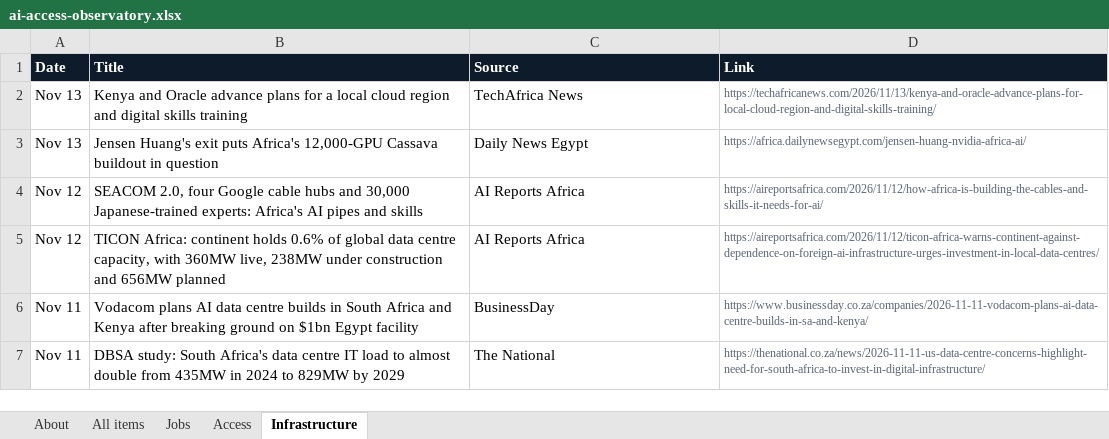
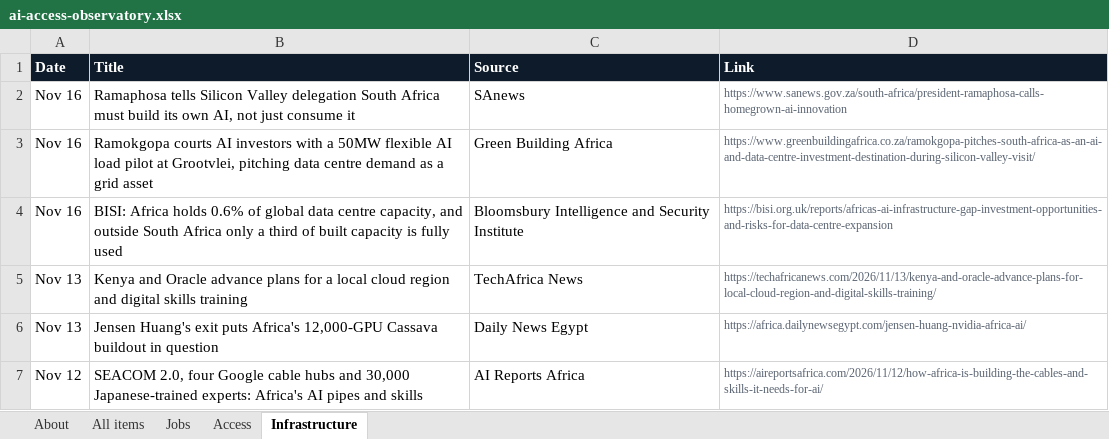
Before and after one commit to samuelajayi29-maker/ai-access-observatory, an Excel workbook: data/ai-access-observatory.xlsx, sheet Infrastructure, drawn as a sheet; only a part is shown; the shorter side is filled out with more unchanged rows; values as stored, in another font and other column widths than the file's, no borders; the diff names each change by its address in the sheet, - before the commit and + after, or states it on an @@ line.

```diff
--- a/data/ai-access-observatory.xlsx (sheet Infrastructure)
+++ b/data/ai-access-observatory.xlsx (sheet Infrastructure)
+row 2: Nov 16 | Ramaphosa tells Silicon Valley delegation South Africa must build its own AI, not just consume it | SAnews | https://www.sanews.gov.za/south-africa/president-ramaphosa-calls-homegrown-ai-innovation
+row 3: Nov 16 | Ramokgopa courts AI investors with a 50MW flexible AI load pilot at Grootvlei, pitching data centre demand as a grid asset | Green Building Africa | https://www.greenbuildingafrica.co.za/ramokgopa-pitches-south-africa-as-an-ai-and-data-centre-investment-destination-during-silicon-valley-visit/
+row 4: Nov 16 | BISI: Africa holds 0.6% of global data centre capacity, and outside South Africa only a third of built capacity is fully used | Bloomsbury Intelligence and Security Institute | https://bisi.org.uk/reports/africas-ai-infrastructure-gap-investment-opportunities-and-risks-for-data-centre-expansion
```
Also changed, not shown: sheet All items, sheet About, 2 other files.
